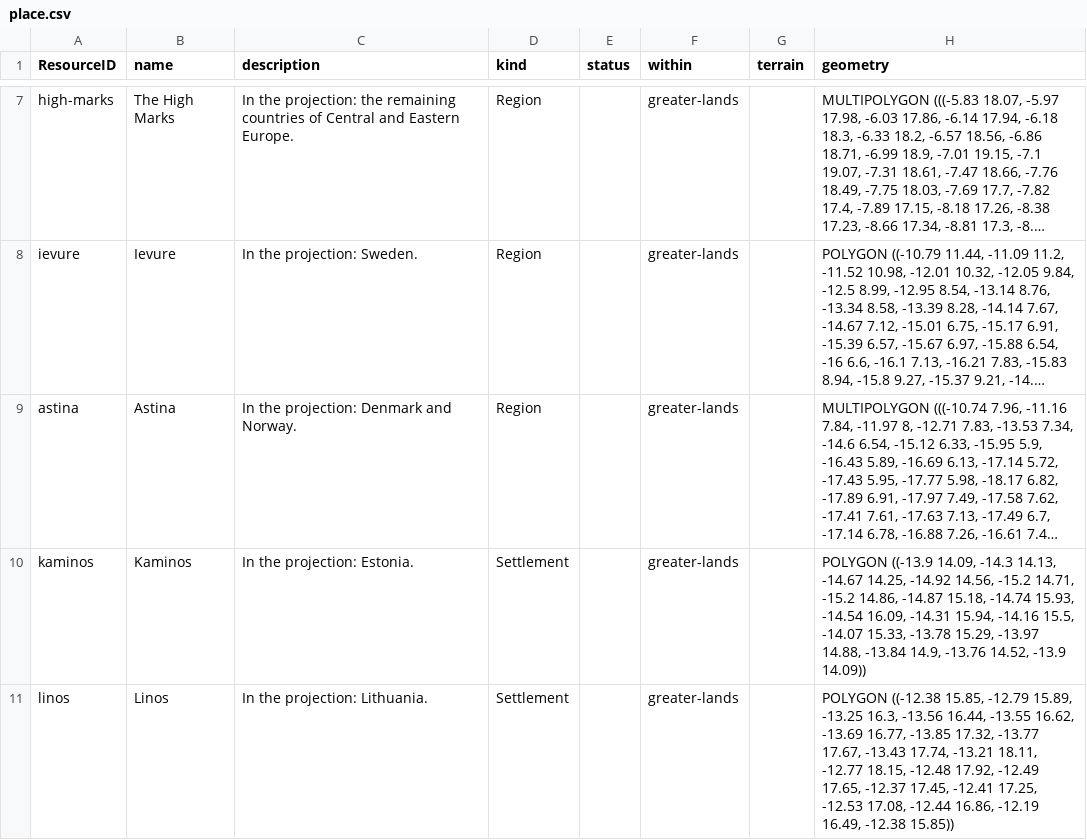
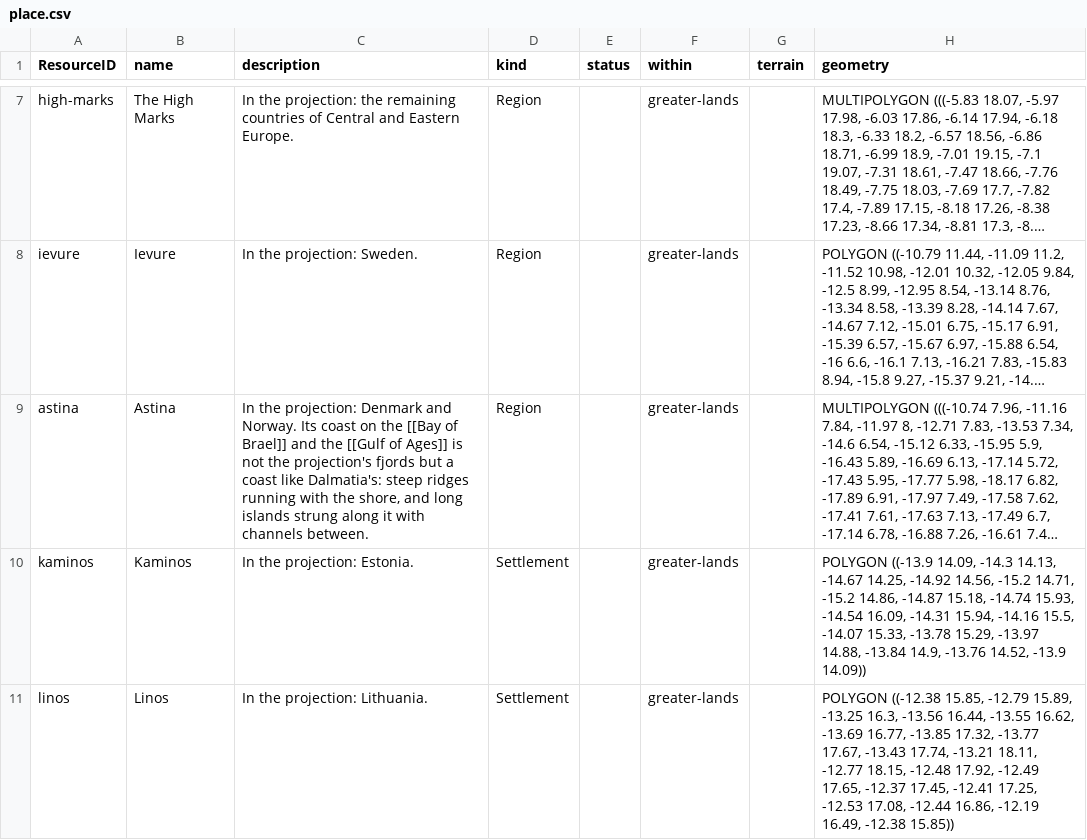
Before and after one commit to philtweir/cairn-world, a CSV file: layers/antenexus/data/place.csv, drawn as a sheet; only a part is shown, gaps mark what is left out; long unchanged cells end in …; the diff names each change by its address in the sheet, - before the commit and + after, or states it on an @@ line.

```diff
--- a/layers/antenexus/data/place.csv
+++ b/layers/antenexus/data/place.csv
-C9 (description): …and Norway.
+C9 (description): …and Norway. Its coast on the [[Bay of Brael]] and the [[Gulf of Ages]] is not the projection's fjords but a coast like Dalmatia's: steep ridges running with the shore, and long islands strung along it with channels between.
```
